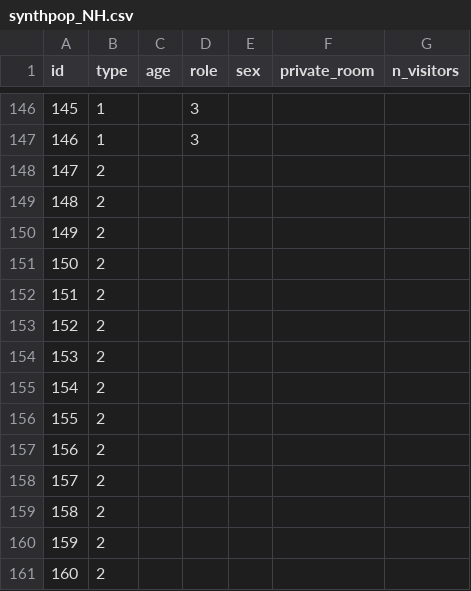
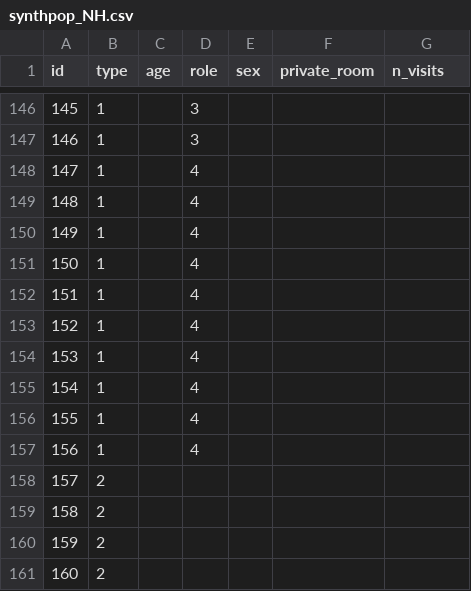
Before and after one commit to sdong127/nursing-home, a CSV file: 0 - Synthetic Populations/synthpop_NH.csv, drawn as a sheet; only a part is shown, gaps mark what is left out; the shorter side is filled out with more unchanged rows; addresses are those after the commit; the diff names each change by its address in the sheet, - before the commit and + after, or states it on an @@ line.

Commit message:
Edited synthpop to add admin staff. Added to make_NH: assign family visitors to residents.

```diff
--- a/0 - Synthetic Populations/synthpop_NH.csv
+++ b/0 - Synthetic Populations/synthpop_NH.csv
-G1: n_visitors
+G1: n_visits
+row 148: 147 | 1 |  | 4
+row 149: 148 | 1 |  | 4
+row 150: 149 | 1 |  | 4
+row 151: 150 | 1 |  | 4
+row 152: 151 | 1 |  | 4
+row 153: 152 | 1 |  | 4
+row 154: 153 | 1 |  | 4
+row 155: 154 | 1 |  | 4
+row 156: 155 | 1 |  | 4
+row 157: 156 | 1 |  | 4
@@ column A (id) renumbered from row 158 down @@
```
Also changed, not shown: 2 other files.
